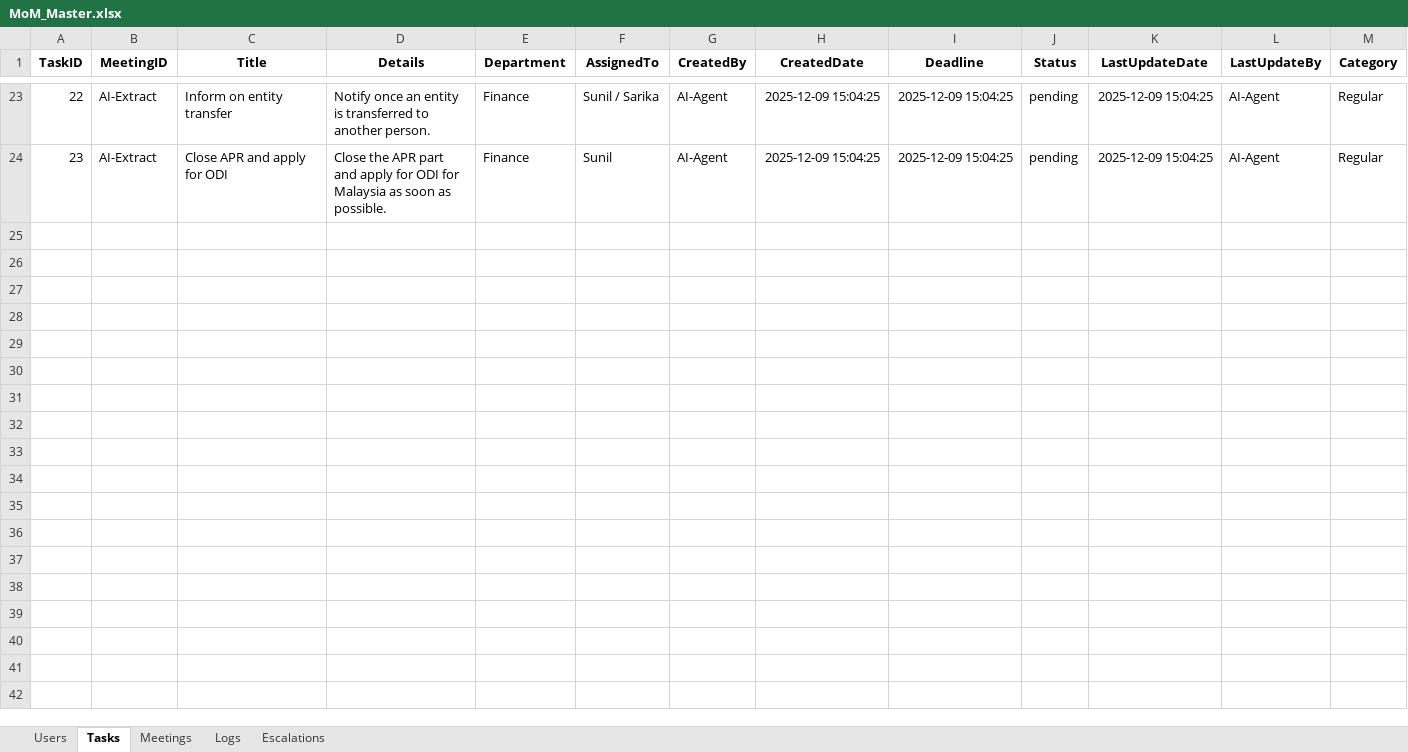
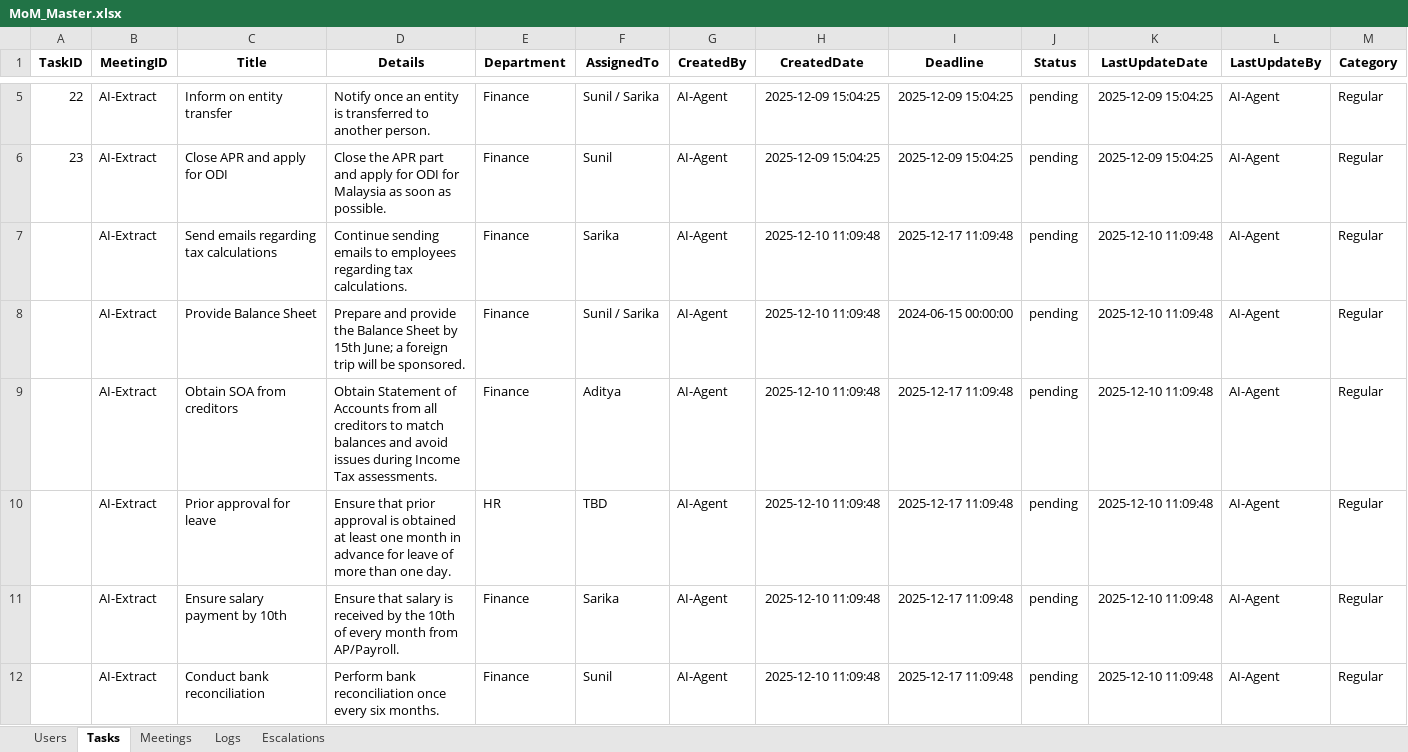
Before and after one commit to KoenigSalary/followup-reminder-app, an Excel workbook: MoM_Master.xlsx, sheet Tasks, drawn as a sheet; only a part is shown, gaps mark what is left out; values as stored, in another font and other column widths than the file's, no borders; the diff covers the shown part only; the diff names each change by its address in the sheet, - before the commit and + after, or states it on an @@ line.

```diff
--- a/MoM_Master.xlsx (sheet Tasks)
+++ b/MoM_Master.xlsx (sheet Tasks)
+row 7:  | AI-Extract | Send emails regarding tax calculations | Continue sending emails to employees regarding tax calculations. | Finance | Sarika | AI-Agent | 2025-12-10 11:09:48 | 2025-12-17 11:09:48 | pending | 2025-12-10 11:09:48 | AI-Agent | Regular
+row 8:  | AI-Extract | Provide Balance Sheet | Prepare and provide the Balance Sheet by 15th June; a foreign trip will be sponsored. | Finance | Sunil / Sarika | AI-Agent | 2025-12-10 11:09:48 | 2024-06-15 00:00:00 | pending | 2025-12-10 11:09:48 | AI-Agent | Regular
+row 9:  | AI-Extract | Obtain SOA from creditors | Obtain Statement of Accounts from all creditors to match balances and avoid issues during Income Tax assessments. | Finance | Aditya | AI-Agent | 2025-12-10 11:09:48 | 2025-12-17 11:09:48 | pending | 2025-12-10 11:09:48 | AI-Agent | Regular
+row 10:  | AI-Extract | Prior approval for leave | Ensure that prior approval is obtained at least one month in advance for leave of more than one day. | HR | TBD | AI-Agent | 2025-12-10 11:09:48 | 2025-12-17 11:09:48 | pending | 2025-12-10 11:09:48 | AI-Agent | Regular
+row 11:  | AI-Extract | Ensure salary payment by 10th | Ensure that salary is received by the 10th of every month from AP/Payroll. | Finance | Sarika | AI-Agent | 2025-12-10 11:09:48 | 2025-12-17 11:09:48 | pending | 2025-12-10 11:09:48 | AI-Agent | Regular
+row 12:  | AI-Extract | Conduct bank reconciliation | Perform bank reconciliation once every six months. | Finance | Sunil | AI-Agent | 2025-12-10 11:09:48 | 2025-12-17 11:09:48 | pending | 2025-12-10 11:09:48 | AI-Agent | Regular
```
Also changed, not shown: 5 added rows and 18 removed rows elsewhere in this sheet, 4 other files.
